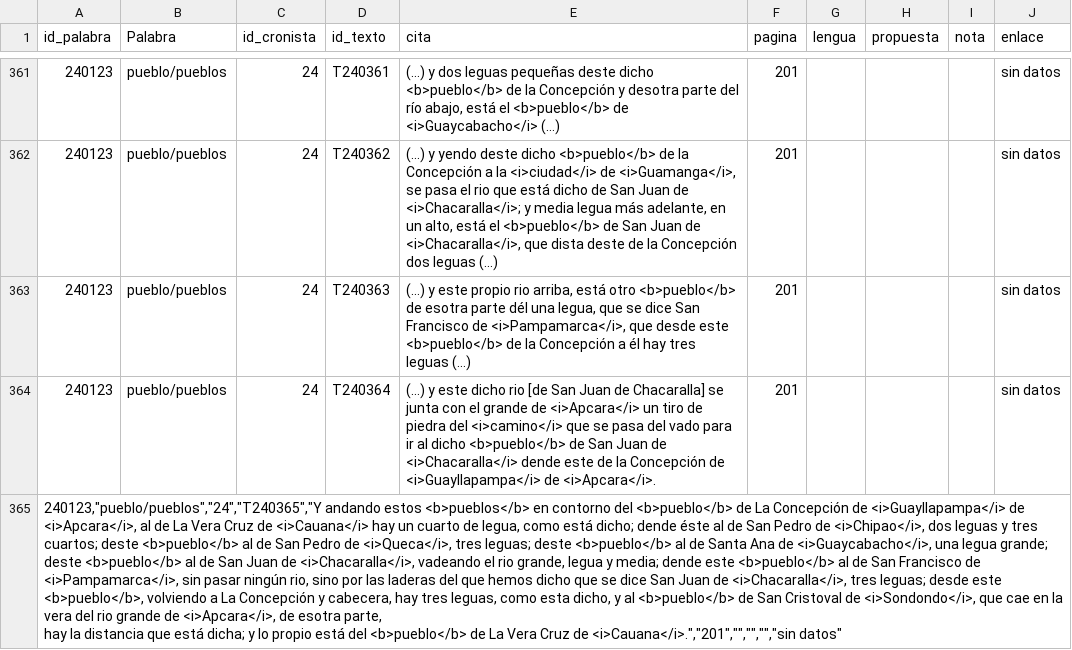
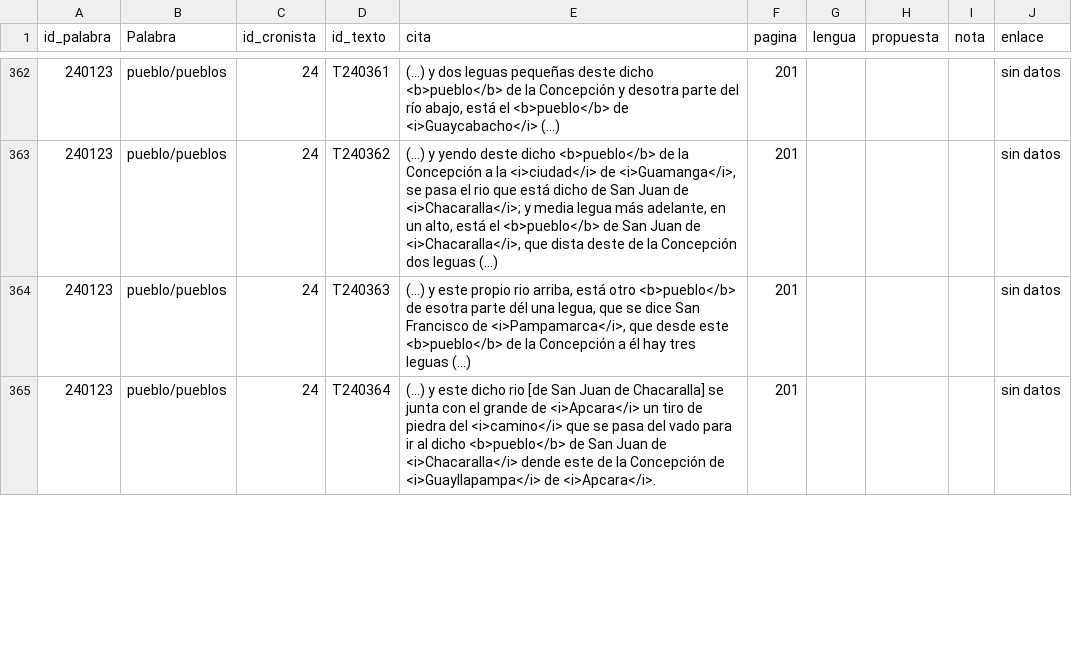
Before and after one commit to glosascroniquenses/Glosario, a CSV file: _data/cronista24.csv, drawn as a sheet; only a part is shown, gaps mark what is left out; removed rows and columns are numbered as before the commit, all else as after; ↵ is a line break in a cell; the diff covers the shown part only; the diff names each change by its address in the sheet, - before the commit and + after, or states it on an @@ line.

Commit message:
Update cronista24.csv

```diff
--- a/_data/cronista24.csv
+++ b/_data/cronista24.csv
-row 365: 240123,"pueblo/pueblos","24","T240365","Y andando estos <b>pueblos</b> en contorno del <b>pueblo</b> de La Concepción de <i>Guayllapampa</i> de <i>Apcara</i>, al de La Vera Cruz de <i>Cauana</i> hay un cuarto de legua, como está dicho; dende éste al de San Pedro de <i>Chipao</i>, dos leguas y tres cuartos; deste <b>pueblo</b> al de San Pedro de <i>Queca</i>, tres leguas; deste <b>pueblo</b> al de Santa Ana de <i>Guaycabacho</i>, una legua grande; deste <b>pueblo</b> al de San Juan de <i>Chacaralla</i>, vadeando el rio grande, legua y media; dende este <b>pueblo</b> al de San Francisco de <i>Pampamarca</i>, sin pasar ningún rio, sino por las laderas del que hemos dicho que se dice San Juan de <i>Chacaralla</i>, tres leguas; desde este <b>pueblo</b>, volviendo a La Concepción y cabecera, hay tres leguas, como esta dicho, y al <b>pueblo</b> de San Cristoval de <i>Sondondo</i>, que cae en la vera del rio grande de <i>Apcara</i>, de esotra parte, ↵ hay la distancia que está dicha; y lo propio está del <b>pueblo</b> de La Vera Cruz de <i>Cauana</i>.","201","","","","sin datos"
```
Also changed, not shown: 2 added rows elsewhere in this file.
